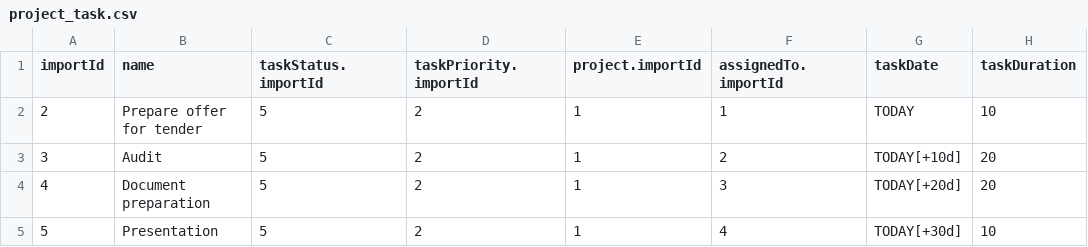
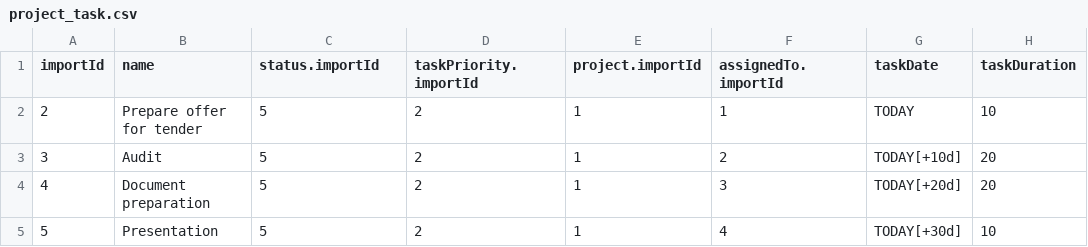
Before and after one commit to hta-axelor/axelor-open-suite, a CSV file: axelor-project/src/main/resources/demo/en/project_task.csv, drawn as a sheet.

Commit message:
Rename taskStatus

```diff
--- a/axelor-project/src/main/resources/demo/en/project_task.csv
+++ b/axelor-project/src/main/resources/demo/en/project_task.csv
@@ -1,2 +1,2 @@
-importId;name;taskStatus.importId;taskPriority.importId;project.importId;assignedTo.importId;taskDate;taskDuration
+importId;name;status.importId;taskPriority.importId;project.importId;assignedTo.importId;taskDate;taskDuration
 2;Prepare offer for tender;5;2;1;1;TODAY;10
```
Also changed, not shown: axelor-project/src/main/resources/demo/fr/project_task.csv, 8 other files.
